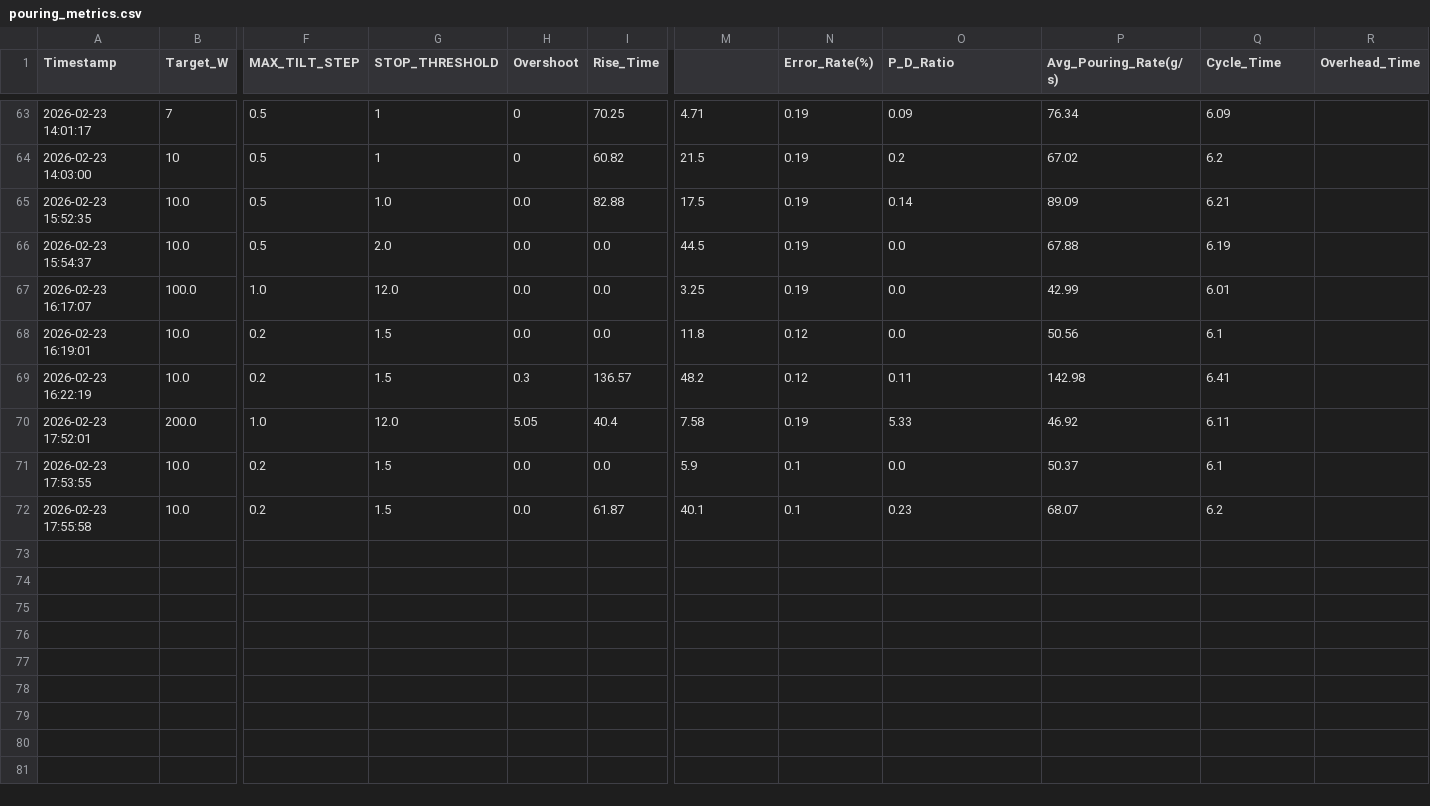
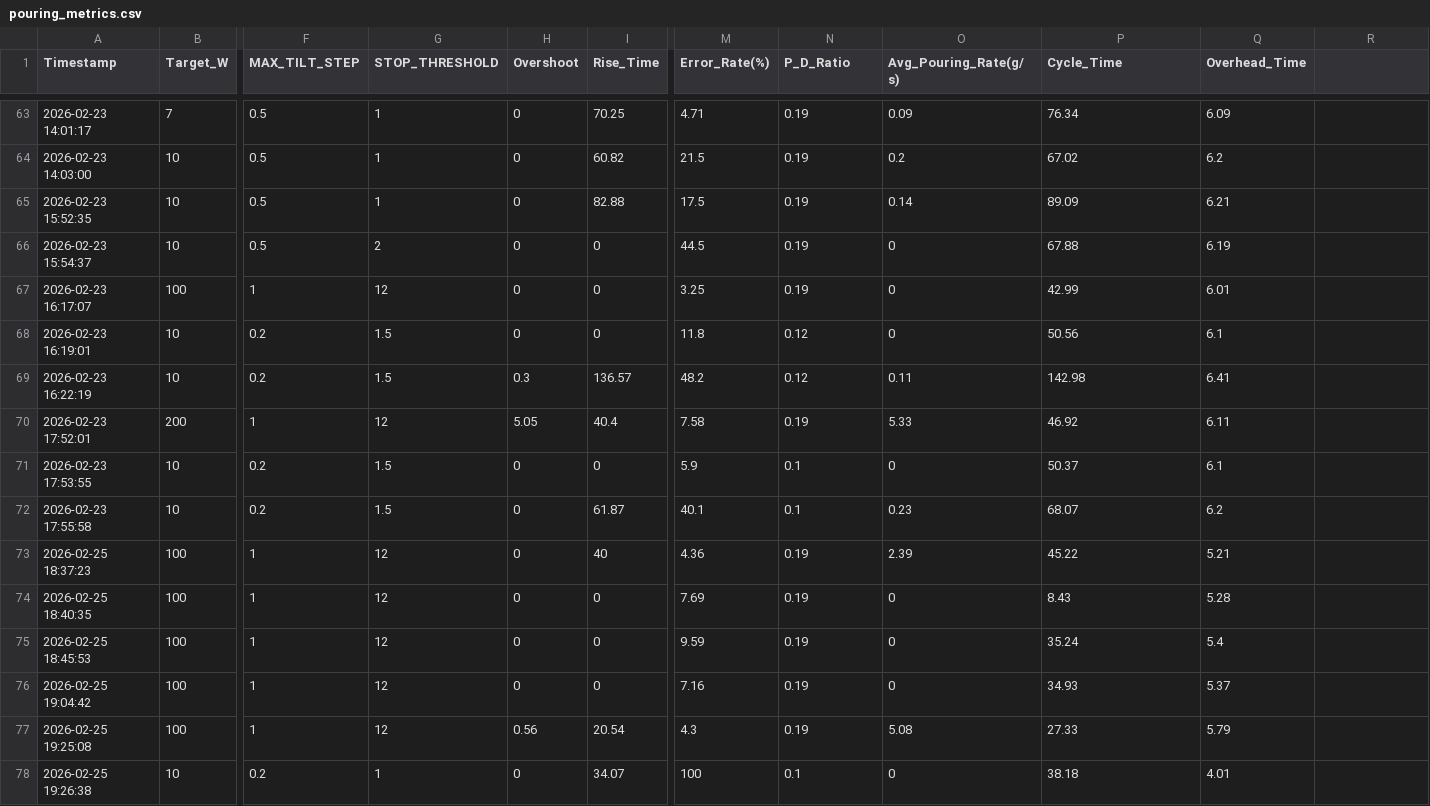
Before and after one commit to merong564/Co-Lab, a CSV file: pouring_metrics.csv, drawn as a sheet; only a part is shown, gaps mark what is left out; rows hold the shown columns only; the diff names each change by its address in the sheet, - before the commit and + after, or states it on an @@ line.

Commit message:
[Feat] scale driver, pouring 개발 사항 적용 및 좌표값 수정
모든 좌표값 실제 로봇 테스트 완료함.
controller 연결 필요함

```diff
--- a/pouring_metrics.csv
+++ b/pouring_metrics.csv
-M1: (empty)
+M1: Error_Rate(%)
-N1: Error_Rate(%)
+N1: P_D_Ratio
-O1: P_D_Ratio
+O1: Avg_Pouring_Rate(g/s)
-P1: Avg_Pouring_Rate(g/s)
+P1: Cycle_Time
-Q1: Cycle_Time
+Q1: Overhead_Time
-R1: Overhead_Time
+R1: (empty)
-B65:B66 (Target_W): 10.0
+B65:B66 (Target_W): 10
-G65 (STOP_THRESHOLD): 1.0
+G65 (STOP_THRESHOLD): 1
-H65:H68 (Overshoot): 0.0
+H65:H68 (Overshoot): 0
-G66 (STOP_THRESHOLD): 2.0
+G66 (STOP_THRESHOLD): 2
-I66:I68 (Rise_Time): 0.0
+I66:I68 (Rise_Time): 0
-O66:O68 (Avg_Pouring_Rate(g/s)): 0.0
+O66:O68 (Avg_Pouring_Rate(g/s)): 0
-B67 (Target_W): 100.0
+B67 (Target_W): 100
-F67 (MAX_TILT_STEP): 1.0
+F67 (MAX_TILT_STEP): 1
-G67 (STOP_THRESHOLD): 12.0
+G67 (STOP_THRESHOLD): 12
-B68:B69 (Target_W): 10.0
+B68:B69 (Target_W): 10
-B70 (Target_W): 200.0
+B70 (Target_W): 200
-F70 (MAX_TILT_STEP): 1.0
+F70 (MAX_TILT_STEP): 1
-G70 (STOP_THRESHOLD): 12.0
+G70 (STOP_THRESHOLD): 12
-B71:B72 (Target_W): 10.0
+B71:B72 (Target_W): 10
-H71:H72 (Overshoot): 0.0
+H71:H72 (Overshoot): 0
-I71 (Rise_Time): 0.0
+I71 (Rise_Time): 0
-O71 (Avg_Pouring_Rate(g/s)): 0.0
+O71 (Avg_Pouring_Rate(g/s)): 0
+row 73: 2026-02-25 18:37:23 | 100 | 1 | 12 | 0 | 40 | 4.36 | 0.19 | 2.39 | 45.22 | 5.21
+row 74: 2026-02-25 18:40:35 | 100 | 1 | 12 | 0 | 0 | 7.69 | 0.19 | 0 | 8.43 | 5.28
+row 75: 2026-02-25 18:45:53 | 100 | 1 | 12 | 0 | 0 | 9.59 | 0.19 | 0 | 35.24 | 5.4
+row 76: 2026-02-25 19:04:42 | 100 | 1 | 12 | 0 | 0 | 7.16 | 0.19 | 0 | 34.93 | 5.37
+row 77: 2026-02-25 19:25:08 | 100 | 1 | 12 | 0.56 | 20.54 | 4.3 | 0.19 | 5.08 | 27.33 | 5.79
+row 78: 2026-02-25 19:26:38 | 10 | 0.2 | 1 | 0 | 34.07 | 100 | 0.1 | 0 | 38.18 | 4.01
```
Also changed, not shown: 5 other files.
